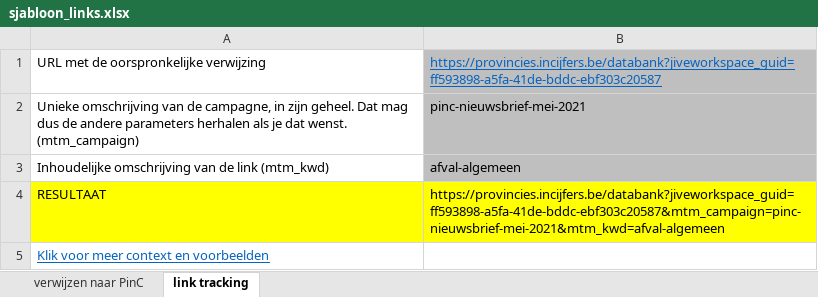
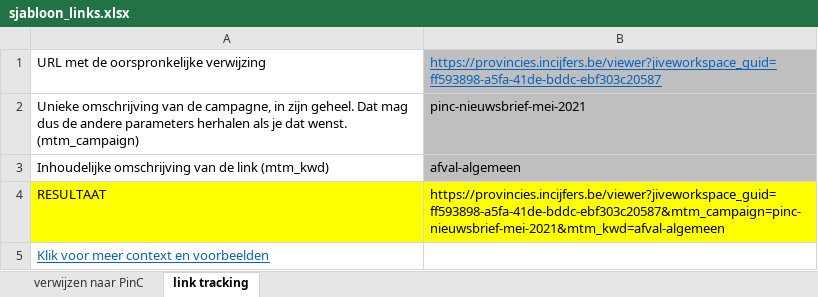
Before and after one commit to provinciesincijfers/JiveDocumentation, an Excel workbook: 10. Communicatie/sjabloon_links.xlsx, sheet link tracking, drawn as a sheet; values as stored, in another font and other column widths than the file's, no borders; the diff names each change by its address in the sheet, - before the commit and + after, or states it on an @@ line.

Commit message:
Update sjabloon_links
/viewer ipv /databank

```diff
--- a/10. Communicatie/sjabloon_links.xlsx (sheet link tracking)
+++ b/10. Communicatie/sjabloon_links.xlsx (sheet link tracking)
-B1: https://provincies.incijfers.be/databank?jiveworkspace_guid=ff593898-a5fa-41de-bddc-ebf303c20587
+B1: https://provincies.incijfers.be/viewer?jiveworkspace_guid=ff593898-a5fa-41de-bddc-ebf303c20587
-B4: https://provincies.incijfers.be/databank?jiveworkspace_guid=ff593898-a5fa-41de-bddc-ebf303c20587&mtm_campaign=pinc-nieuwsbrief-mei-2021&mtm_kwd=afval-algemeen
+B4: https://provincies.incijfers.be/viewer?jiveworkspace_guid=ff593898-a5fa-41de-bddc-ebf303c20587&mtm_campaign=pinc-nieuwsbrief-mei-2021&mtm_kwd=afval-algemeen
```
